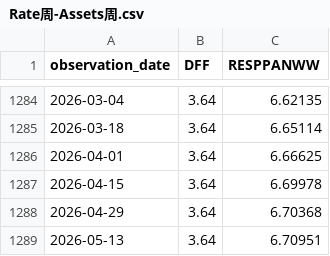
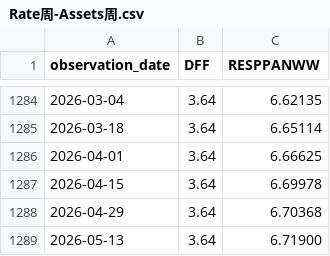
Before and after one commit to oowuyueco/pub, a CSV file: us/Rate周-Assets周.csv, drawn as a sheet; only a part is shown, gaps mark what is left out.

```diff
--- a/us/Rate周-Assets周.csv
+++ b/us/Rate周-Assets周.csv
@@ -1288,2 +1288,2 @@ observation_date,DFF,RESPPANWW
 2026-04-29,3.64,6.70368
-2026-05-13,3.64,6.70951
+2026-05-13,3.64,6.71900
```
Also changed, not shown: us/UnemploymentRate-Cpi.csv, 12 other files.
